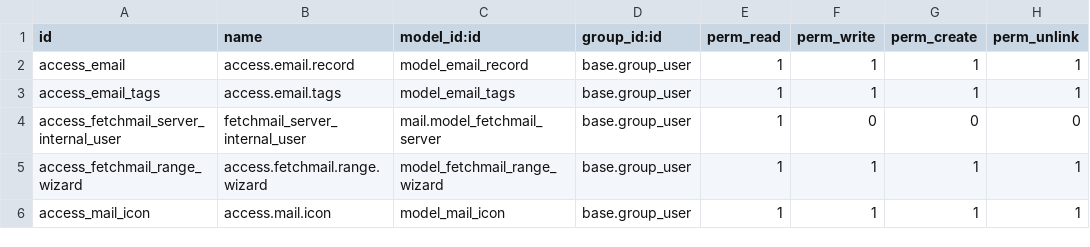
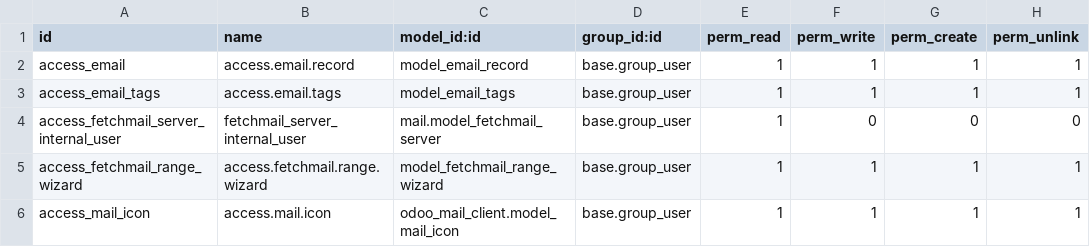
Before and after one commit to killday/odoo_mail_client, a CSV file: security/ir.model.access.csv, drawn as a sheet.

Commit message:
Fix mail.icon ACL xmlid and logo access

```diff
--- a/security/ir.model.access.csv
+++ b/security/ir.model.access.csv
@@ -5,2 +5,2 @@ access_fetchmail_server_internal_user,fetchmail_server_internal_user,mail.model_
 access_fetchmail_range_wizard,access.fetchmail.range.wizard,model_fetchmail_range_wizard,base.group_user,1,1,1,1
-access_mail_icon,access.mail.icon,model_mail_icon,base.group_user,1,1,1,1
+access_mail_icon,access.mail.icon,odoo_mail_client.model_mail_icon,base.group_user,1,1,1,1
```
Also changed, not shown: 2 other files.
